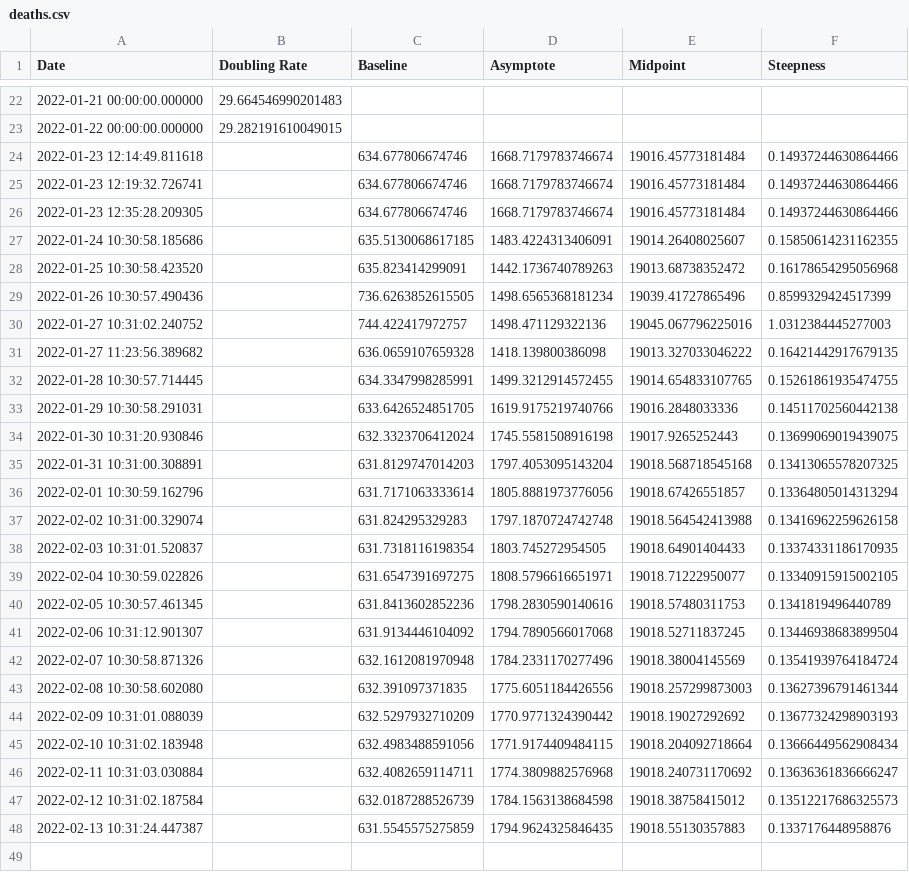
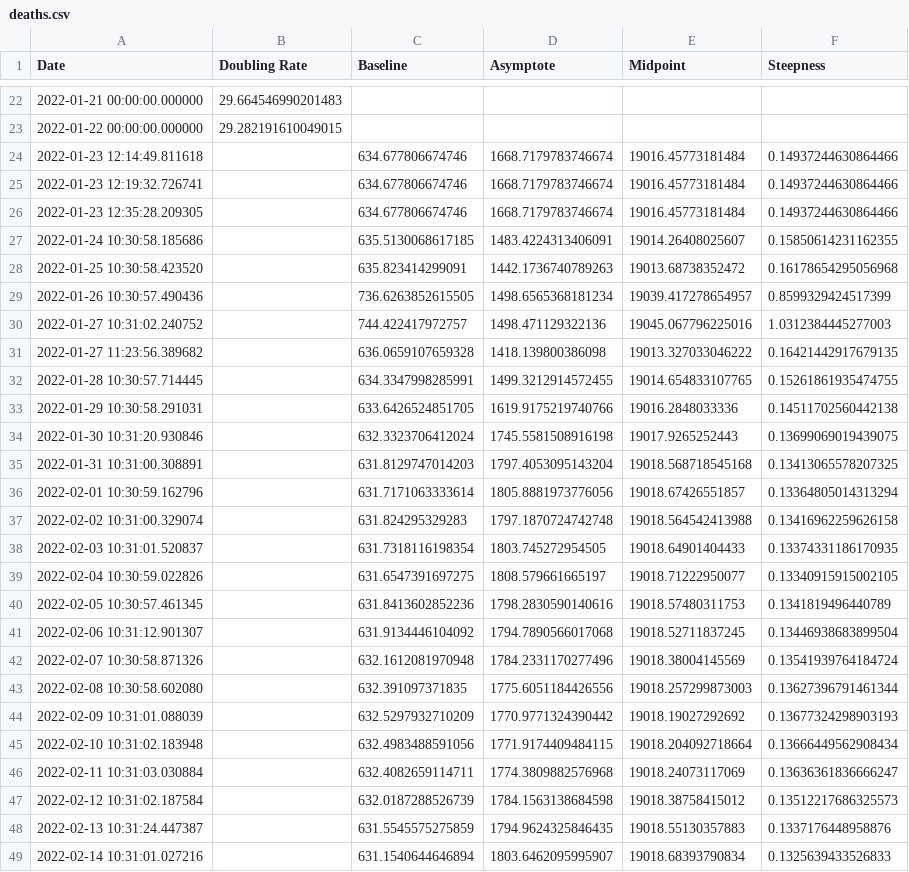
Before and after one commit to solresol/yet-another-pandemic-prediction, a CSV file: historical/deaths.csv, drawn as a sheet; only a part is shown, gaps mark what is left out.

```diff
--- a/historical/deaths.csv
+++ b/historical/deaths.csv
@@ -28,3 +28,3 @@ Date,Doubling Rate,Baseline,Asymptote,Midpoint,Steepness
 2022-01-25 10:30:58.423520,,635.823414299091,1442.1736740789263,19013.68738352472,0.16178654295056968
-2022-01-26 10:30:57.490436,,736.6263852615505,1498.6565368181234,19039.41727865496,0.8599329424517399
+2022-01-26 10:30:57.490436,,736.6263852615505,1498.6565368181234,19039.417278654957,0.8599329424517399
 2022-01-27 10:31:02.240752,,744.422417972757,1498.471129322136,19045.067796225016,1.0312384445277003
@@ -38,3 +38,3 @@ Date,Doubling Rate,Baseline,Asymptote,Midpoint,Steepness
 2022-02-03 10:31:01.520837,,631.7318116198354,1803.745272954505,19018.64901404433,0.13374331186170935
-2022-02-04 10:30:59.022826,,631.6547391697275,1808.5796616651971,19018.71222950077,0.13340915915002105
+2022-02-04 10:30:59.022826,,631.6547391697275,1808.579661665197,19018.71222950077,0.13340915915002105
 2022-02-05 10:30:57.461345,,631.8413602852236,1798.2830590140616,19018.57480311753,0.1341819496440789
@@ -45,4 +45,5 @@ Date,Doubling Rate,Baseline,Asymptote,Midpoint,Steepness
 2022-02-10 10:31:02.183948,,632.4983488591056,1771.9174409484115,19018.204092718664,0.13666449562908434
-2022-02-11 10:31:03.030884,,632.4082659114711,1774.3809882576968,19018.240731170692,0.13636361836666247
+2022-02-11 10:31:03.030884,,632.4082659114711,1774.3809882576968,19018.24073117069,0.13636361836666247
 2022-02-12 10:31:02.187584,,632.0187288526739,1784.1563138684598,19018.38758415012,0.13512217686325573
 2022-02-13 10:31:24.447387,,631.5545575275859,1794.9624325846435,19018.55130357883,0.1337176448958876
+2022-02-14 10:31:01.027216,,631.1540644646894,1803.6462095995907,19018.68393790834,0.1325639433526833
```
Also changed, not shown: historical/hospitalisation.csv, historical/icu.csv, 2 other files.
